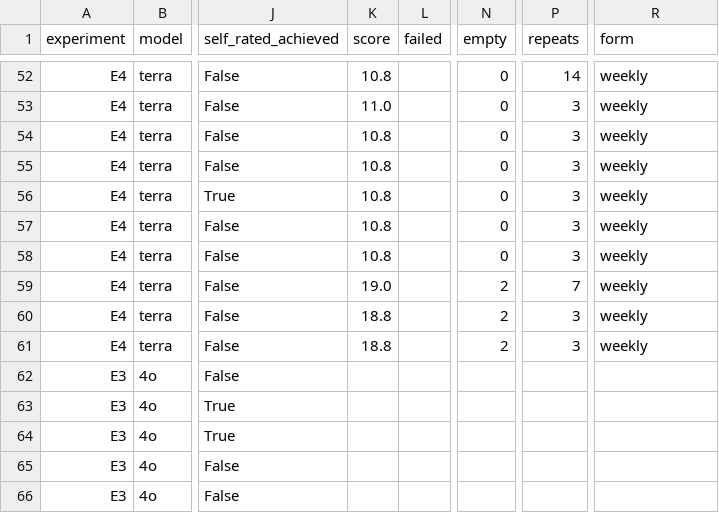
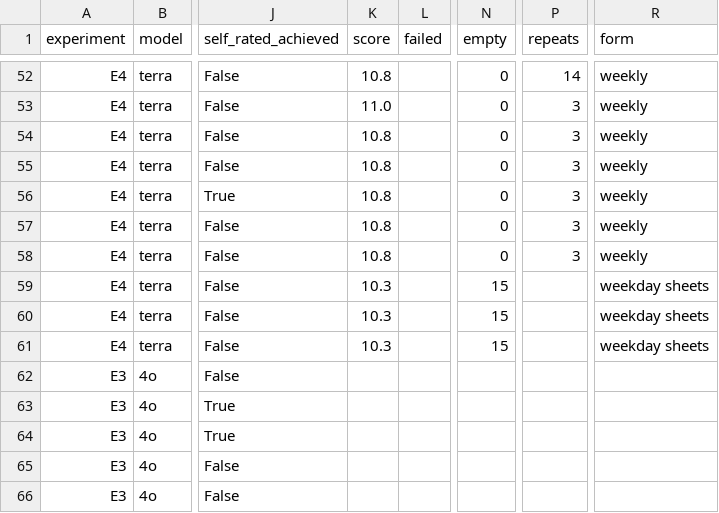
Before and after one commit to GPT-Laboratory/aiming_for_productivity_staff_scheduling_pilot_evaluation, a CSV file: results/rerun_mas_rounds.csv, drawn as a sheet; only a part is shown, gaps mark what is left out; the diff names each change by its address in the sheet, - before the commit and + after, or states it on an @@ line.

```diff
--- a/results/rerun_mas_rounds.csv
+++ b/results/rerun_mas_rounds.csv
-K59 (score): 19.0
+K59 (score): 10.3
-N59:N61 (empty): 2
+N59:N61 (empty): 15
-P59 (repeats): 7
+P59 (repeats): (empty)
-R59:R61 (form): weekly
+R59:R61 (form): weekday sheets
-K60:K61 (score): 18.8
+K60:K61 (score): 10.3
-P60:P61 (repeats): 3
+P60:P61 (repeats): (empty)
```
Also changed, not shown: results/rerun_mas_runs.csv, results/rerun_summary.csv, 6 other files.
